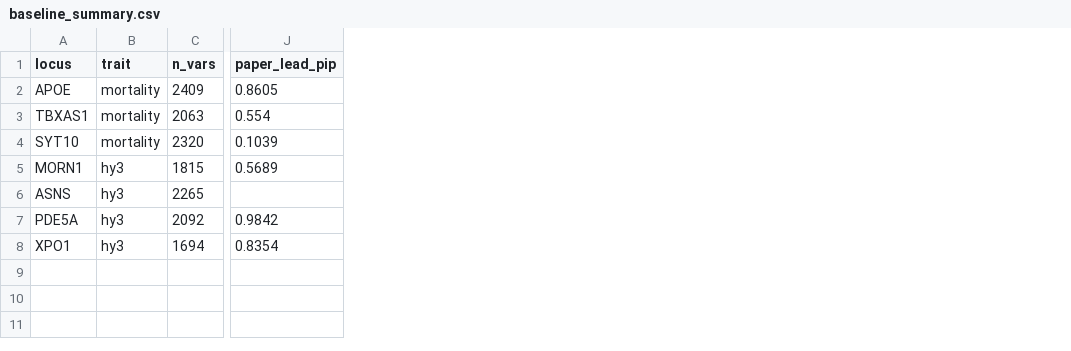
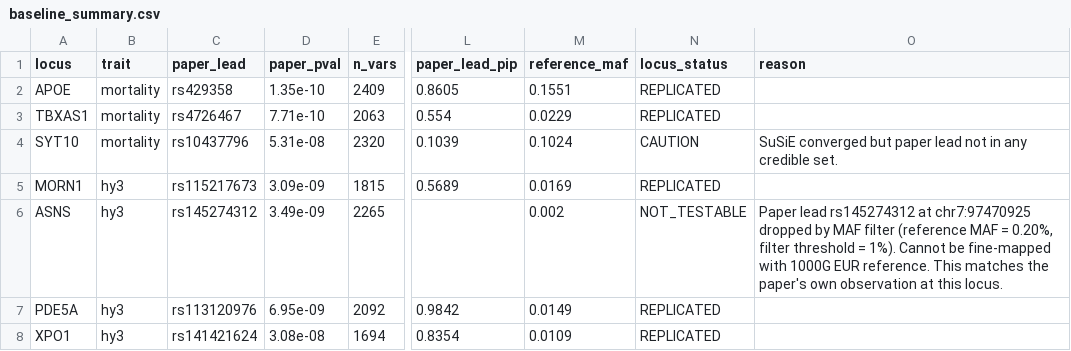
Before and after one commit to pepinb/gwasvis, a CSV file: pd-progression-finemap/data/finemap/baseline_summary.csv, drawn as a sheet; only a part is shown, gaps mark what is left out; the diff names each change by its address in the sheet, - before the commit and + after, or states it on an @@ line.

```diff
--- a/pd-progression-finemap/data/finemap/baseline_summary.csv
+++ b/pd-progression-finemap/data/finemap/baseline_summary.csv
+column C (paper_lead), rows 2-8: rs429358 | rs4726467 | rs10437796 | rs115217673 | rs145274312 | rs113120976 | rs141421624
+column D (paper_pval), rows 2-8: 1.35e-10 | 7.71e-10 | 5.31e-08 | 3.09e-09 | 3.49e-09 | 6.95e-09 | 3.08e-08
+column M (reference_maf), rows 2-8: 0.1551 | 0.0229 | 0.1024 | 0.0169 | 0.002 | 0.0149 | 0.0109
+column N (locus_status), rows 2-8: REPLICATED | REPLICATED | CAUTION | REPLICATED | NOT_TESTABLE | REPLICATED | REPLICATED
+column O (reason), rows 4-6: SuSiE converged but paper lead not in any credible set. |  | Paper lead rs145274312 at chr7:97470925 dropped by MAF filter (reference MAF = 0.20%, filter threshold = 1%). Cannot be fine-mapped with 1000G EUR reference. This matches the paper's own observation at this locus.
```
Also changed, not shown: 3 other files.
